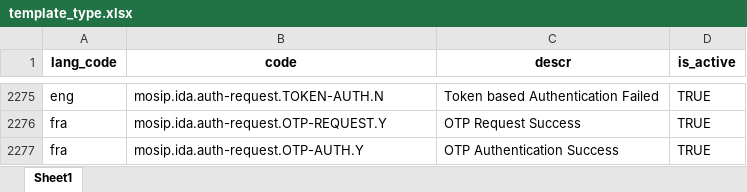
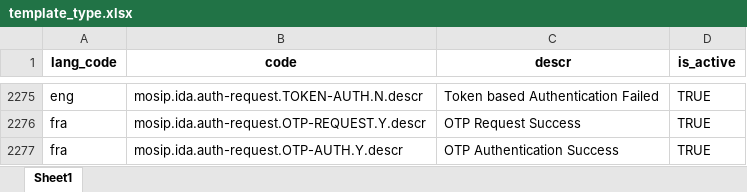
Before and after one commit to tf-nira/mosip-data_bkp, an Excel workbook: mosip_master/xlsx/template_type.xlsx, sheet Sheet1, drawn as a sheet; only a part is shown, gaps mark what is left out; values as stored, in another font and other column widths than the file's, no borders; the diff covers the shown part only; the diff names each change by its address in the sheet, - before the commit and + after, or states it on an @@ line.

```diff
--- a/mosip_master/xlsx/template_type.xlsx (sheet Sheet1)
+++ b/mosip_master/xlsx/template_type.xlsx (sheet Sheet1)
-B2275 (code): mosip.ida.auth-request.TOKEN-AUTH.N
+B2275 (code): mosip.ida.auth-request.TOKEN-AUTH.N.descr
-B2276 (code): mosip.ida.auth-request.OTP-REQUEST.Y
+B2276 (code): mosip.ida.auth-request.OTP-REQUEST.Y.descr
-B2277 (code): mosip.ida.auth-request.OTP-AUTH.Y
+B2277 (code): mosip.ida.auth-request.OTP-AUTH.Y.descr
```
Also changed, not shown: other rows of this sheet, mosip_master/xlsx/template.xlsx.
